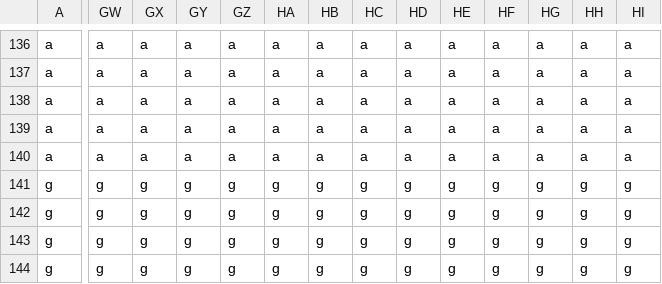
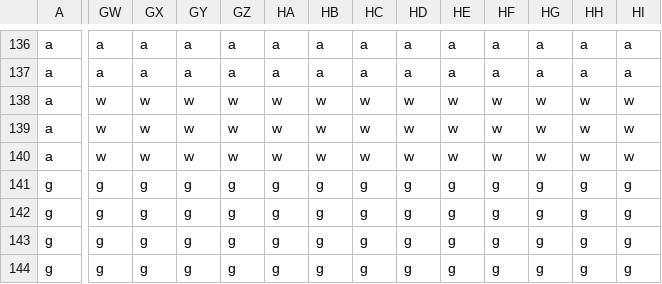
Before and after one commit to Usharov24/CPTGame-platformer, a CSV file: res/map0.csv (was res/map1.csv), drawn as a sheet; only a part is shown, gaps mark what is left out; the diff covers the shown part only; the diff names each change by its address in the sheet, - before the commit and + after, or states it on an @@ line.

Commit message:
Multiple Maps
Adjusted the MapPanel code so that data from multiple csv files for different rooms can be unloaded and stored.

```diff
--- a/res/map1.csv
+++ b/res/map0.csv
-GW138:GW140: a
+GW138:GW140: w
-GX138:GX140: a
+GX138:GX140: w
-GY138:GY140: a
+GY138:GY140: w
-GZ138:GZ140: a
+GZ138:GZ140: w
-HA138:HA140: a
+HA138:HA140: w
-HB138:HB140: a
+HB138:HB140: w
-HC138:HC140: a
+HC138:HC140: w
-HD138:HD140: a
+HD138:HD140: w
-HE138:HE140: a
+HE138:HE140: w
-HF138:HF140: a
+HF138:HF140: w
-HG138:HG140: a
+HG138:HG140: w
-HH138:HH140: a
+HH138:HH140: w
-HI138:HI140: a
+HI138:HI140: w
```
Also changed, not shown: 117 edited cells elsewhere in this file, 24 other files.
